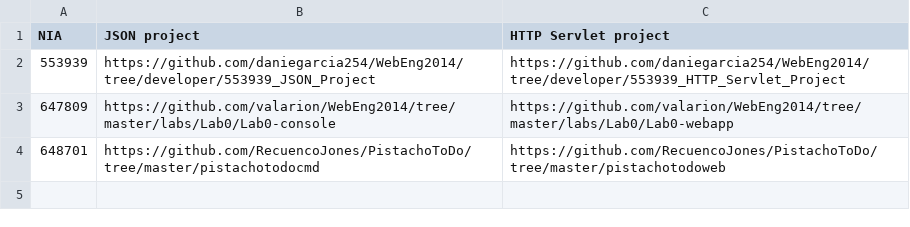
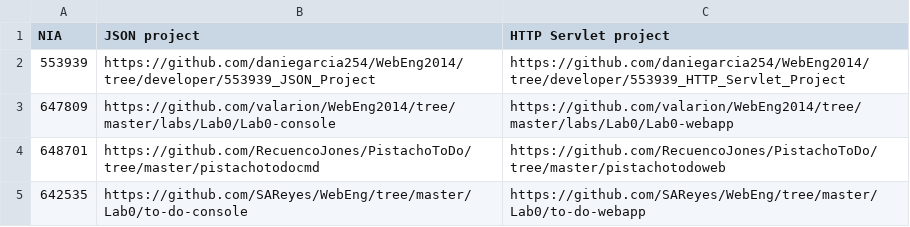
Before and after one commit to valarion/WebEng2014, a CSV file: labs/setup.csv, drawn as a sheet.

Commit message:
Update setup.csv

```diff
--- a/labs/setup.csv
+++ b/labs/setup.csv
@@ -4 +4,2 @@ NIA, JSON project, HTTP Servlet project
 648701, https://github.com/RecuencoJones/PistachoToDo/tree/master/pistachotodocmd, https://github.com/RecuencoJones/PistachoToDo/tree/master/pistachotodoweb
+642535, https://github.com/SAReyes/WebEng/tree/master/Lab0/to-do-console, https://github.com/SAReyes/WebEng/tree/master/Lab0/to-do-webapp
```
